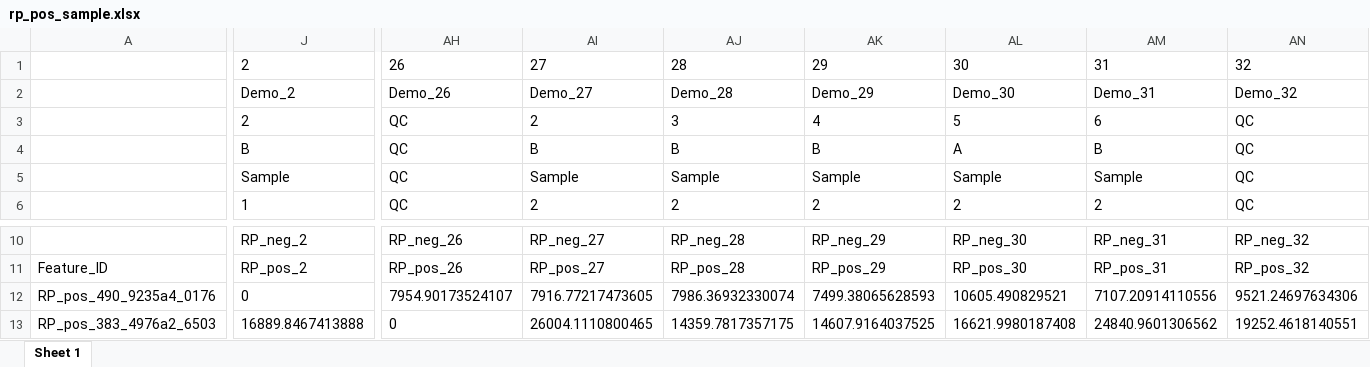
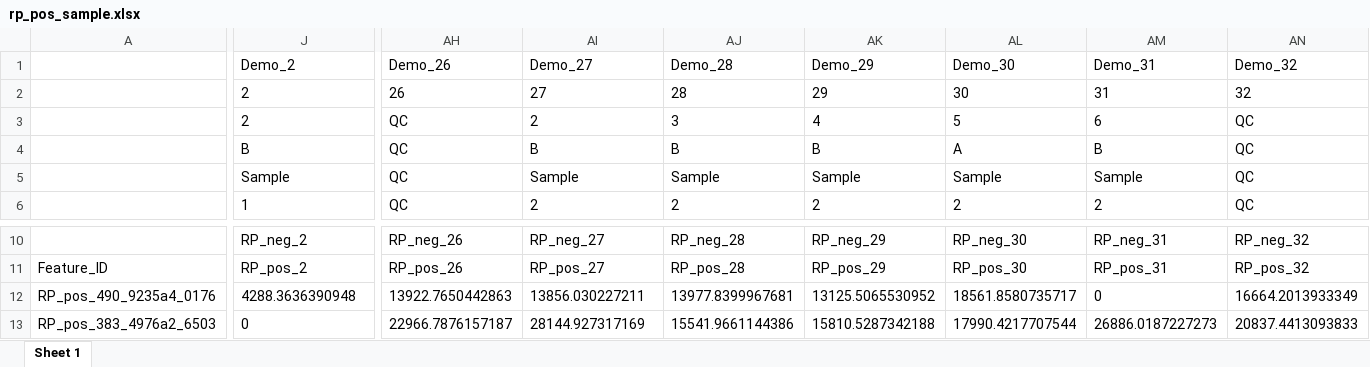
Before and after one commit to hanhineva-lab/notame, an Excel workbook: inst/extdata/rp_pos_sample.xlsx, sheet Sheet 1, drawn as a sheet; only a part is shown, gaps mark what is left out; values as stored, in another font and other column widths than the file's, no borders; the diff covers the shown part only; the diff names each change by its address in the sheet, - before the commit and + after, or states it on an @@ line.

```diff
--- a/inst/extdata/rp_pos_sample.xlsx (sheet Sheet 1)
+++ b/inst/extdata/rp_pos_sample.xlsx (sheet Sheet 1)
@@ row 2 moved to row 1: Sample_ID @@
-J12: 0
+J12: 4288.3636390948
-AH12: 7954.90173524107
+AH12: 13922.7650442863
-AI12: 7916.77217473605
+AI12: 13856.030227211
-AJ12: 7986.36932330074
+AJ12: 13977.8399967681
-AK12: 7499.38065628593
+AK12: 13125.5065530952
-AL12: 10605.490829521
+AL12: 18561.8580735717
-AM12: 7107.20914110556
+AM12: 0
-AN12: 9521.24697634306
+AN12: 16664.2013933349
-J13: 16889.8467413888
+J13: 0
-AH13: 0
+AH13: 22966.7876157187
-AI13: 26004.1110800465
+AI13: 28144.927317169
-AJ13: 14359.7817357175
+AJ13: 15541.9661144386
-AK13: 14607.9164037525
+AK13: 15810.5287342188
-AL13: 16621.9980187408
+AL13: 17990.4217707544
-AM13: 24840.9601306562
+AM13: 26886.0187227273
-AN13: 19252.4618140551
+AN13: 20837.4413093833
```
Also changed, not shown: 563 edited cells elsewhere in this sheet, inst/extdata/hilic_neg_sample.xlsx, inst/extdata/hilic_pos_sample.xlsx, 56 other files.
